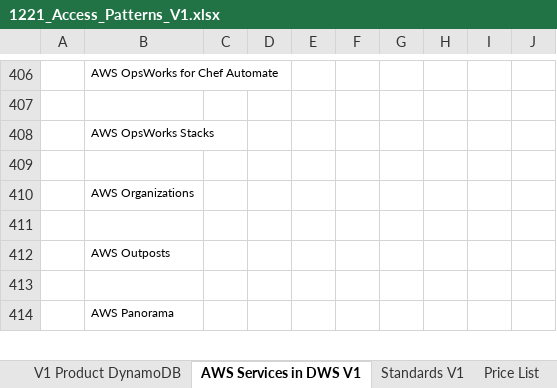
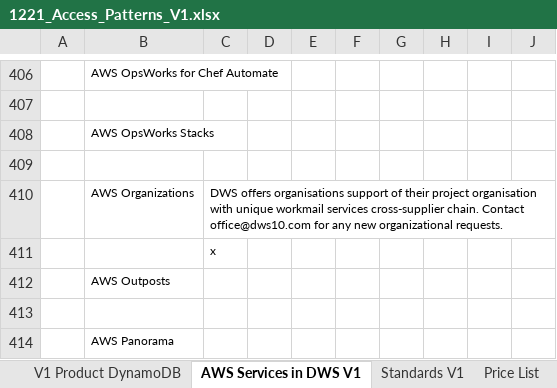
Before and after one commit to blogtheristo/dws, an Excel workbook: Project/1221_Access_Patterns_V1.xlsx, sheet AWS Services in DWS V1, drawn as a sheet; only a part is shown, gaps mark what is left out; values as stored, in another font and other column widths than the file's, no borders; charts and pictures not drawn; the diff names each change by its address in the sheet, - before the commit and + after, or states it on an @@ line.

Commit message:
300122_02
AWS Organizations offers support for project organizations cross-supply chains.

```diff
--- a/Project/1221_Access_Patterns_V1.xlsx (sheet AWS Services in DWS V1)
+++ b/Project/1221_Access_Patterns_V1.xlsx (sheet AWS Services in DWS V1)
-C410: (empty)
+C410: DWS offers organisations support of their project organisation with unique workmail services cross-supplier chain. Contact office@dws10.com for any new organizational requests.
-C411: (empty)
+C411: x
```
